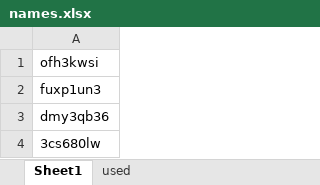
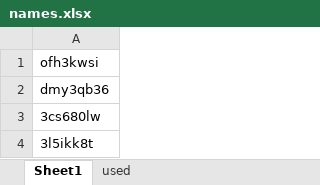
Before and after one commit to osahatano-eng/hopy, an Excel workbook: names.xlsx, sheet Sheet1, drawn as a sheet; only a part is shown; the shorter side is filled out with more unchanged rows; values as stored, in another font and other column widths than the file's, no borders; the diff names each change by its address in the sheet, - before the commit and + after, or states it on an @@ line.

```diff
--- a/names.xlsx (sheet Sheet1)
+++ b/names.xlsx (sheet Sheet1)
-row 2: fuxp1un3
```
Also changed, not shown: sheet used, 2 other files.
